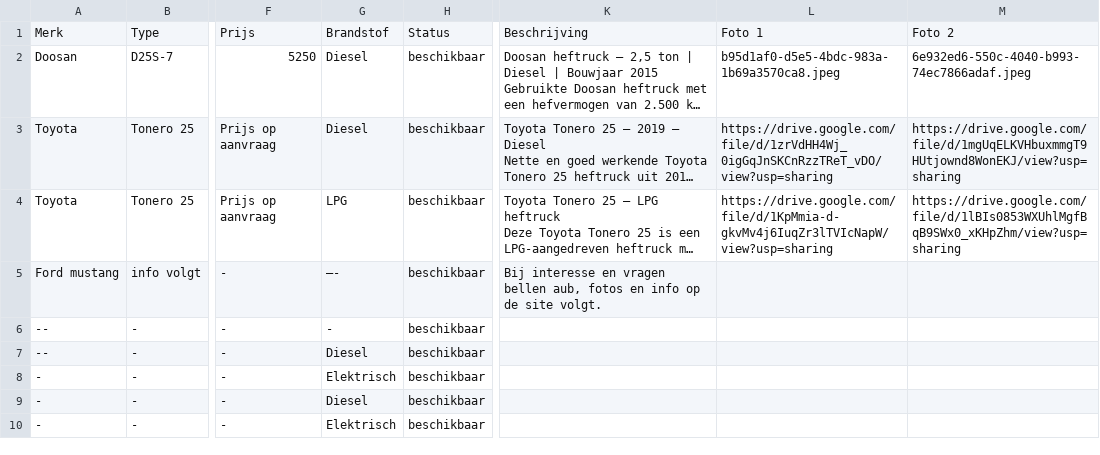
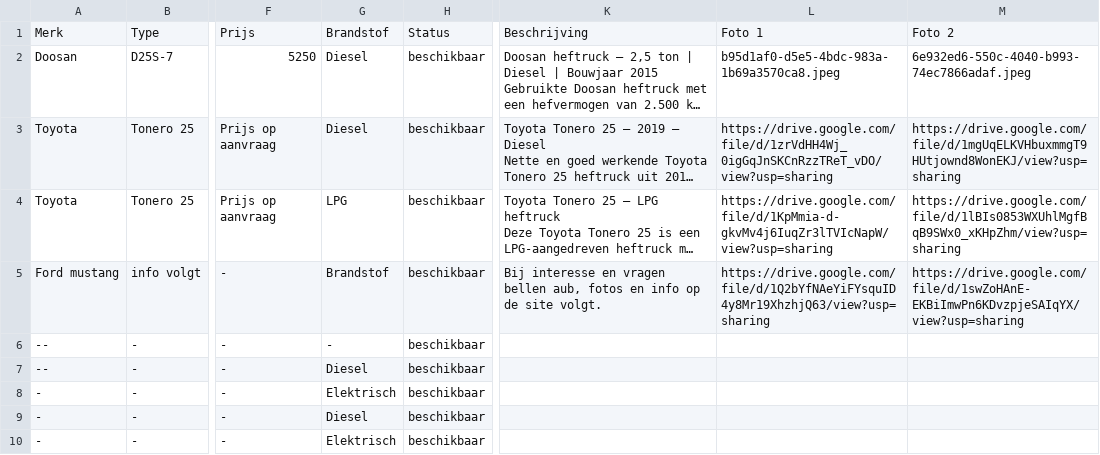
Before and after one commit to b-spaansen/bspaansen-site, a CSV file: voorraad.csv, drawn as a sheet; only a part is shown, gaps mark what is left out; long unchanged cells end in …; the diff names each change by its address in the sheet, - before the commit and + after, or states it on an @@ line.

Commit message:
Voorraad bijgewerkt vanuit Google Sheet

```diff
--- a/voorraad.csv
+++ b/voorraad.csv
-G5: —-
+G5: Brandstof
-L5: (empty)
+L5: https://drive.google.com/file/d/1Q2bYfNAeYiFYsquID4y8Mr19XhzhjQ63/view?usp=sharing
-M5: (empty)
+M5: https://drive.google.com/file/d/1swZoHAnE-EKBiImwPn6KDvzpjeSAIqYX/view?usp=sharing
```
Also changed, not shown: 3 other files.
